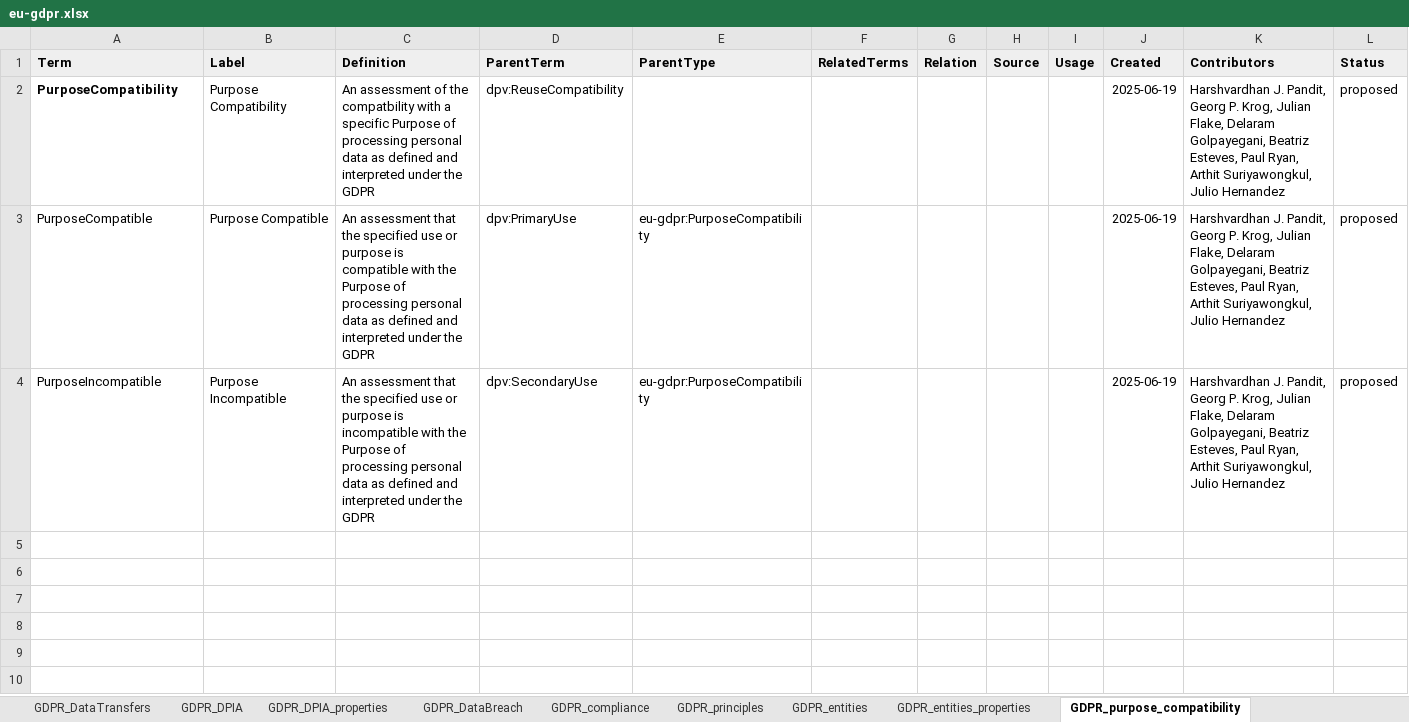
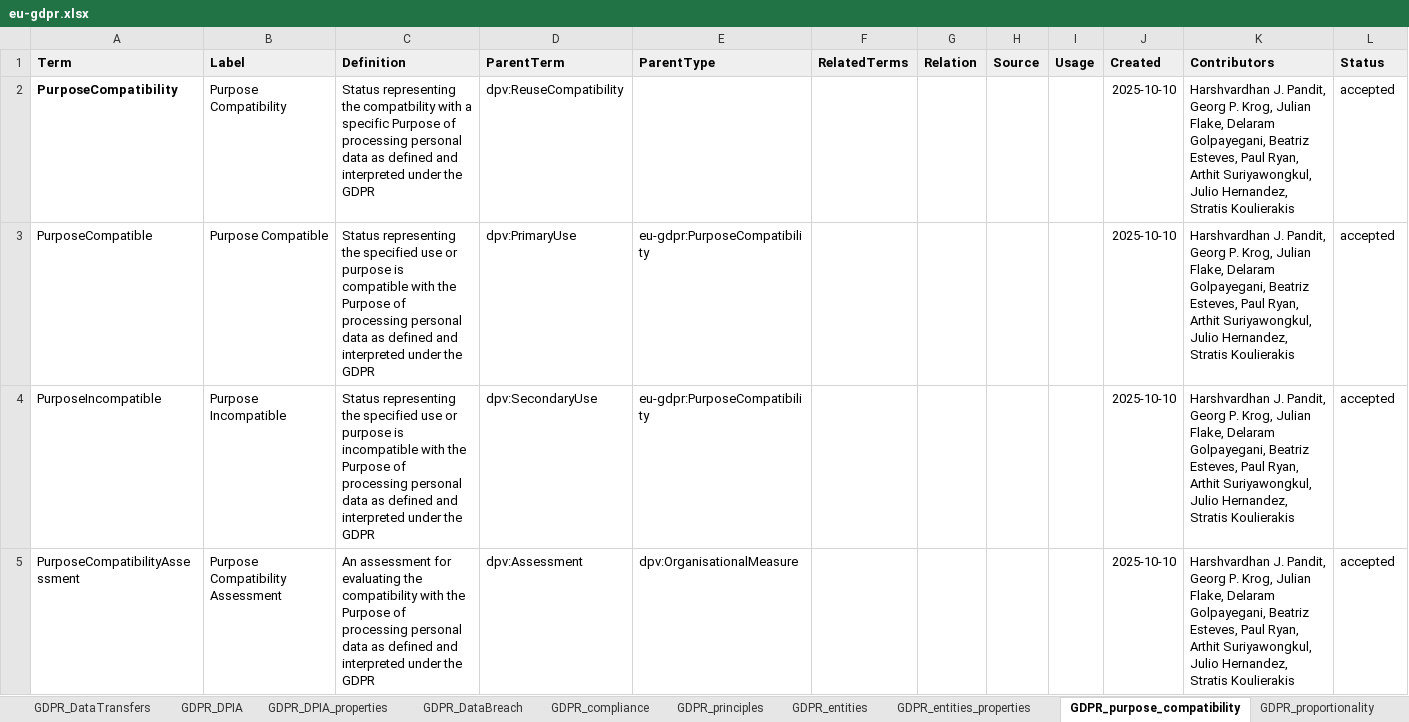
Before and after one commit to w3c/dpv, an Excel workbook: code/vocab_csv/eu-gdpr.xlsx, sheet GDPR_purpose_compatibility, drawn as a sheet; values as stored, in another font and other column widths than the file's, no borders; charts and pictures not drawn; the diff names each change by its address in the sheet, - before the commit and + after, or states it on an @@ line.

Commit message:
WIP: review for stratis

```diff
--- a/code/vocab_csv/eu-gdpr.xlsx (sheet GDPR_purpose_compatibility)
+++ b/code/vocab_csv/eu-gdpr.xlsx (sheet GDPR_purpose_compatibility)
+sheet tab: GDPR_proportionality
-C2 (Definition): An assessment of the compatbility…
+C2 (Definition): Status representing the compatbility…
-J2:J4 (Created): 2025-06-19
+J2:J4 (Created): 2025-10-10
-K2:K4 (Contributors): …Suriyawongkul, Julio Hernandez
+K2:K4 (Contributors): …Suriyawongkul, Julio Hernandez, Stratis Koulierakis
-L2:L4 (Status): proposed
+L2:L4 (Status): accepted
-C3 (Definition): An assessment that the specified…
+C3 (Definition): Status representing the specified…
-C4 (Definition): An assessment that the specified…
+C4 (Definition): Status representing the specified…
+row 5: PurposeCompatibilityAssessment | Purpose Compatibility Assessment | An assessment for evaluating the compatibility with the Purpose of processing personal data as defined and interpreted under the GDPR | dpv:Assessment | dpv:OrganisationalMeasure |  |  |  |  | 2025-10-10 | Harshvardhan J. Pandit, Georg P. Krog, Julian Flake, Delaram Golpayegani, Beatriz Esteves, Paul Ryan, Arthit Suriyawongkul, Julio Hernandez, Stratis Koulierakis | accepted
```
Also changed, not shown: charts or pictures, 31 other files.
